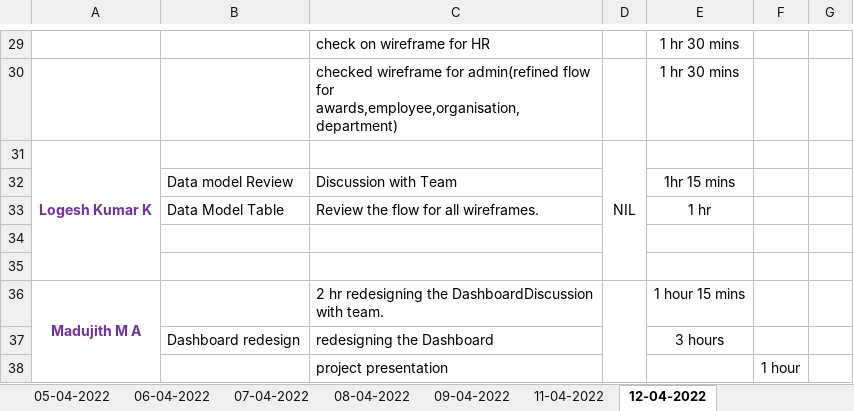
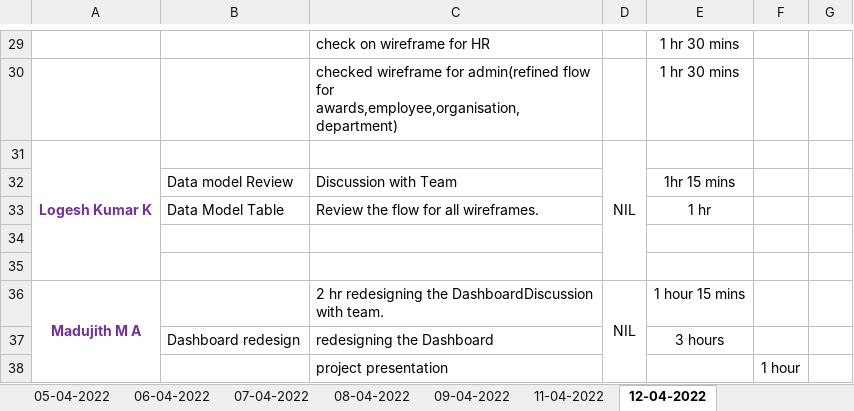
Before and after one commit to Tenacious-Org/Project-A5, an Excel workbook: Process/Timesheet/PTW-Timesheet.xlsx, sheet 12-04-2022, drawn as a sheet; only a part is shown, gaps mark what is left out; values as stored, in another font and other column widths than the file's, no borders; the diff names each change by its address in the sheet, - before the commit and + after, or states it on an @@ line.

Commit message:
time sheet updation

```diff
--- a/Process/Timesheet/PTW-Timesheet.xlsx (sheet 12-04-2022)
+++ b/Process/Timesheet/PTW-Timesheet.xlsx (sheet 12-04-2022)
-D36: (empty)
+D36: NIL
```
